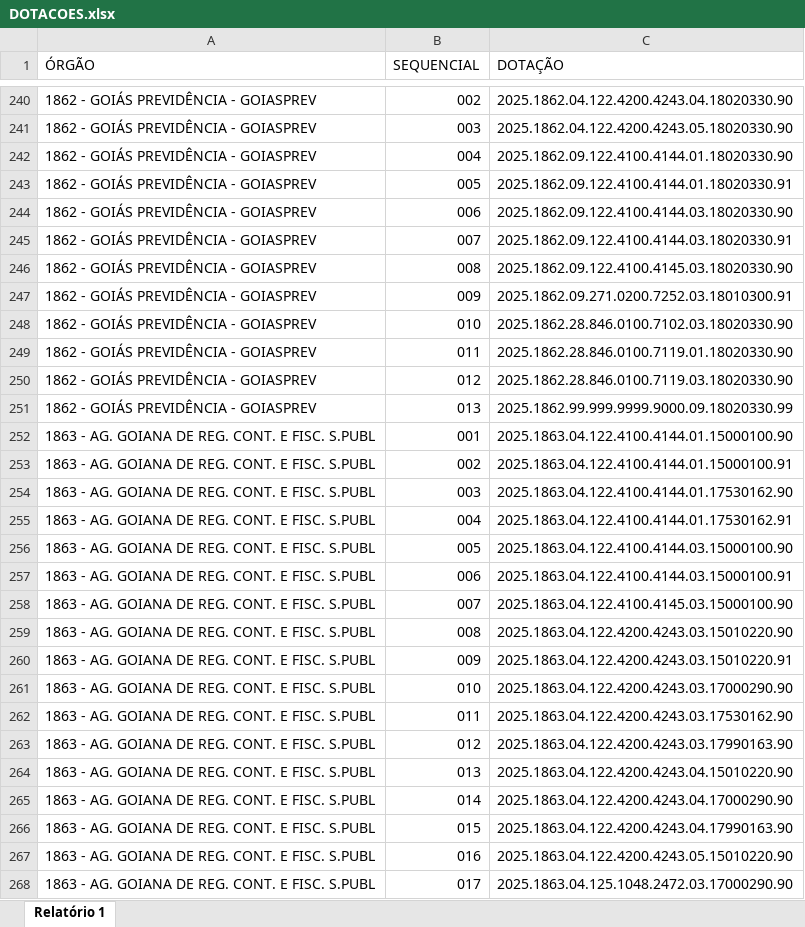
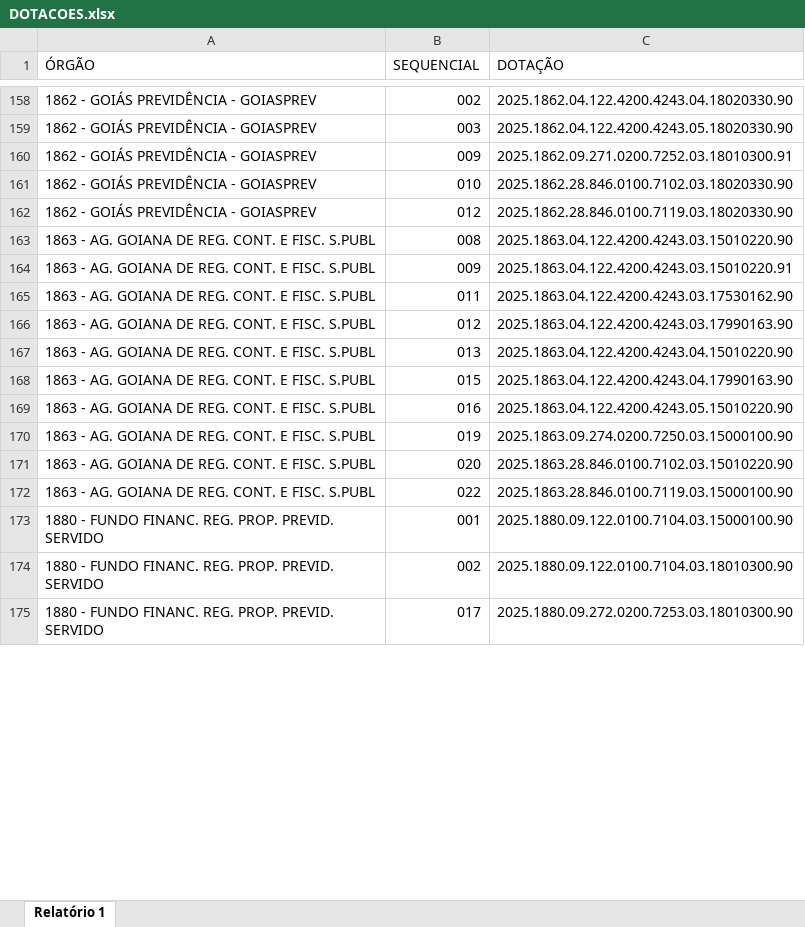
Before and after one commit to pivarnikph/projeto_dotacao, an Excel workbook: DOTACOES.xlsx, sheet Relatório 1, drawn as a sheet; only a part is shown, gaps mark what is left out; the shorter side is filled out with more unchanged rows; values as stored, in another font and other column widths than the file's, no cell formats; the diff covers the shown part only; the diff names each change by its address in the sheet, - before the commit and + after, or states it on an @@ line.

Commit message:
Atualizacao gráfica e de dotacoes

```diff
--- a/DOTACOES.xlsx (sheet Relatório 1)
+++ b/DOTACOES.xlsx (sheet Relatório 1)
-row 242: 1862 - GOIÁS PREVIDÊNCIA - GOIASPREV | 004 | 2025.1862.09.122.4100.4144.01.18020330.90
-row 243: 1862 - GOIÁS PREVIDÊNCIA - GOIASPREV | 005 | 2025.1862.09.122.4100.4144.01.18020330.91
-row 244: 1862 - GOIÁS PREVIDÊNCIA - GOIASPREV | 006 | 2025.1862.09.122.4100.4144.03.18020330.90
-row 245: 1862 - GOIÁS PREVIDÊNCIA - GOIASPREV | 007 | 2025.1862.09.122.4100.4144.03.18020330.91
-row 246: 1862 - GOIÁS PREVIDÊNCIA - GOIASPREV | 008 | 2025.1862.09.122.4100.4145.03.18020330.90
-row 249: 1862 - GOIÁS PREVIDÊNCIA - GOIASPREV | 011 | 2025.1862.28.846.0100.7119.01.18020330.90
-row 251: 1862 - GOIÁS PREVIDÊNCIA - GOIASPREV | 013 | 2025.1862.99.999.9999.9000.09.18020330.99
-row 252: 1863 - AG. GOIANA DE REG. CONT. E FISC. S.PUBL | 001 | 2025.1863.04.122.4100.4144.01.15000100.90
-row 253: 1863 - AG. GOIANA DE REG. CONT. E FISC. S.PUBL | 002 | 2025.1863.04.122.4100.4144.01.15000100.91
-row 254: 1863 - AG. GOIANA DE REG. CONT. E FISC. S.PUBL | 003 | 2025.1863.04.122.4100.4144.01.17530162.90
-row 255: 1863 - AG. GOIANA DE REG. CONT. E FISC. S.PUBL | 004 | 2025.1863.04.122.4100.4144.01.17530162.91
-row 256: 1863 - AG. GOIANA DE REG. CONT. E FISC. S.PUBL | 005 | 2025.1863.04.122.4100.4144.03.15000100.90
-row 257: 1863 - AG. GOIANA DE REG. CONT. E FISC. S.PUBL | 006 | 2025.1863.04.122.4100.4144.03.15000100.91
-row 258: 1863 - AG. GOIANA DE REG. CONT. E FISC. S.PUBL | 007 | 2025.1863.04.122.4100.4145.03.15000100.90
-row 261: 1863 - AG. GOIANA DE REG. CONT. E FISC. S.PUBL | 010 | 2025.1863.04.122.4200.4243.03.17000290.90
-row 265: 1863 - AG. GOIANA DE REG. CONT. E FISC. S.PUBL | 014 | 2025.1863.04.122.4200.4243.04.17000290.90
-row 268: 1863 - AG. GOIANA DE REG. CONT. E FISC. S.PUBL | 017 | 2025.1863.04.125.1048.2472.03.17000290.90
```
Also changed, not shown: 399 removed rows and 2 edited cells elsewhere in this sheet, cell formats, 1 other file.
